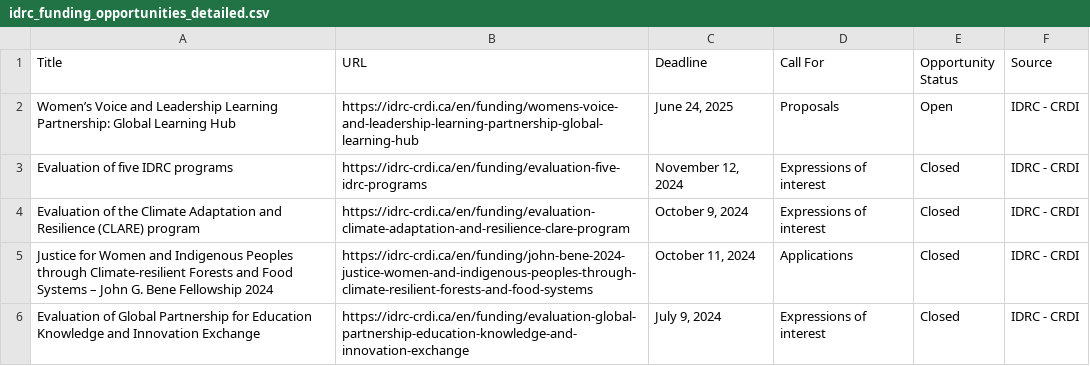
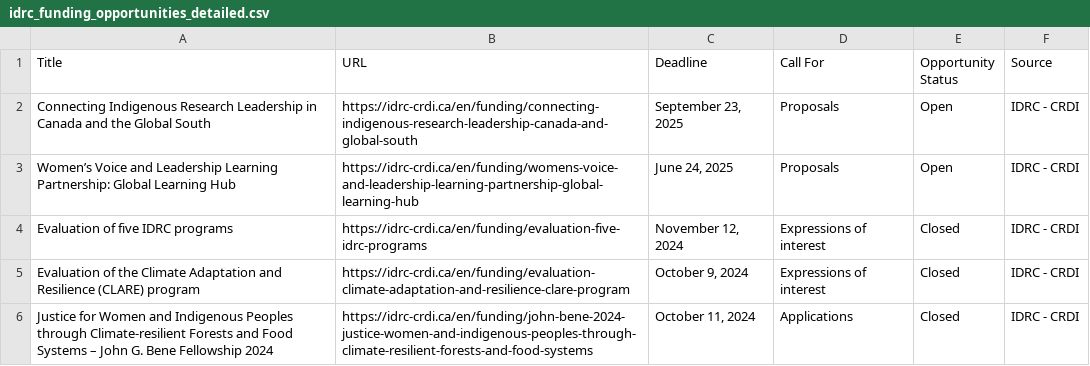
Before and after one commit to Adeben33/idrc-funding-scraper, a CSV file: idrc_funding_opportunities_detailed.csv, drawn as a sheet; only a part is shown; the shorter side is filled out with more unchanged rows.

```diff
--- a/idrc_funding_opportunities_detailed.csv
+++ b/idrc_funding_opportunities_detailed.csv
@@ -1,2 +1,3 @@
 Title,URL,Deadline,Call For,Opportunity Status,Source
+Connecting Indigenous Research Leadership in Canada and the Global South,https://idrc-crdi.ca/en/funding/connecting-indigenous-research-leadership-canada-and-global-south,"September 23, 2025",Proposals,Open,IDRC - CRDI
 Women’s Voice and Leadership Learning Partnership: Global Learning Hub,https://idrc-crdi.ca/en/funding/womens-voice-and-leadership-learning-partnership-global-learning-hub,"June 24, 2025",Proposals,Open,IDRC - CRDI
```
Also changed, not shown: 1 other file.
